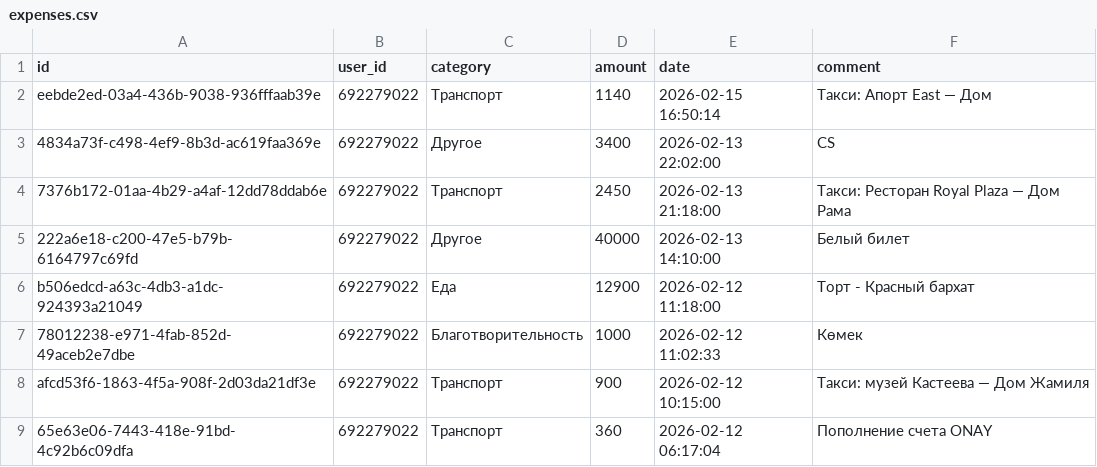
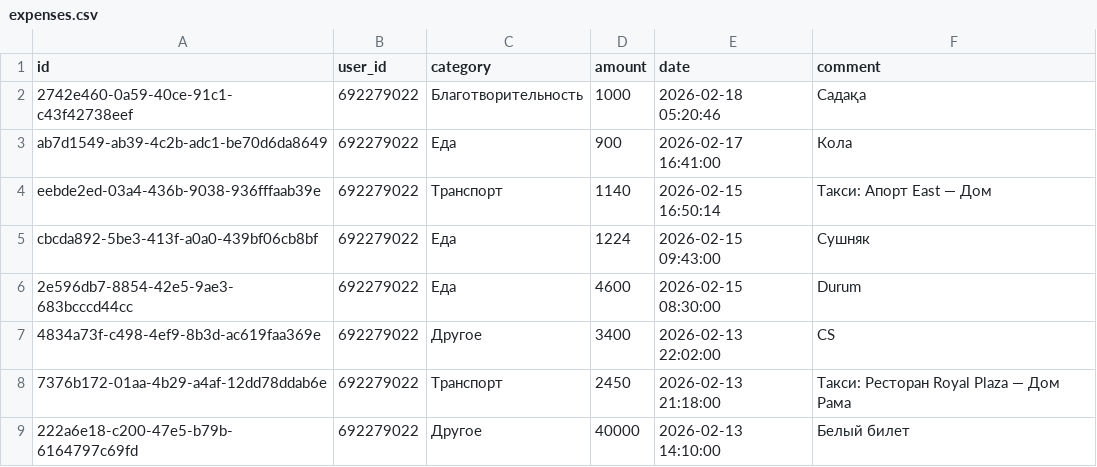
Before and after one commit to IbnRasAl-Fakih/eshygyn_file, a CSV file: expenses.csv, drawn as a sheet; only a part is shown; the shorter side is filled out with more unchanged rows.

Commit message:
Update export 2026-02-18 18:00:01 UTC

```diff
--- a/expenses.csv
+++ b/expenses.csv
@@ -1,3 +1,7 @@
 id,user_id,category,amount,date,comment
+2742e460-0a59-40ce-91c1-c43f42738eef,692279022,Благотворительность,1000,2026-02-18 05:20:46,Садақа
+ab7d1549-ab39-4c2b-adc1-be70d6da8649,692279022,Еда,900,2026-02-17 16:41:00,Кола
 eebde2ed-03a4-436b-9038-936fffaab39e,692279022,Транспорт,1140,2026-02-15 16:50:14,Такси: Апорт East — Дом
+cbcda892-5be3-413f-a0a0-439bf06cb8bf,692279022,Еда,1224,2026-02-15 09:43:00,Сушняк
+2e596db7-8854-42e5-9ae3-683bcccd44cc,692279022,Еда,4600,2026-02-15 08:30:00,Durum
 4834a73f-c498-4ef9-8b3d-ac619faa369e,692279022,Другое,3400,2026-02-13 22:02:00,CS
```
